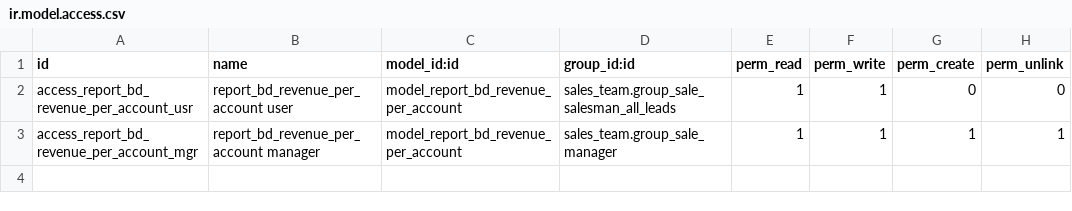
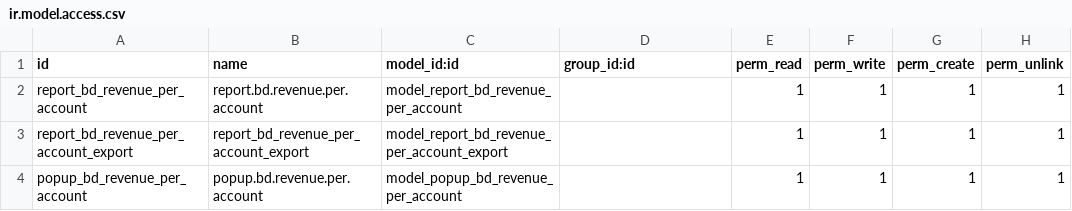
Before and after one commit to bits-amitrathod/odoo12, a CSV file: reports/revenue_by_bd_per_account/security/ir.model.access.csv, drawn as a sheet.

Commit message:
KA BA NA report

```diff
--- a/reports/revenue_by_bd_per_account/security/ir.model.access.csv
+++ b/reports/revenue_by_bd_per_account/security/ir.model.access.csv
@@ -1,3 +1,4 @@
 id,name,model_id:id,group_id:id,perm_read,perm_write,perm_create,perm_unlink
-access_report_bd_revenue_per_account_usr,report_bd_revenue_per_account user,model_report_bd_revenue_per_account,sales_team.group_sale_salesman_all_leads,1,1,0,0
-access_report_bd_revenue_per_account_mgr,report_bd_revenue_per_account manager,model_report_bd_revenue_per_account,sales_team.group_sale_manager,1,1,1,1
+report_bd_revenue_per_account,report.bd.revenue.per.account,model_report_bd_revenue_per_account,,1,1,1,1
+report_bd_revenue_per_account_export,report_bd_revenue_per_account_export,model_report_bd_revenue_per_account_export,,1,1,1,1
+popup_bd_revenue_per_account,popup.bd.revenue.per.account,model_popup_bd_revenue_per_account,,1,1,1,1
```
Also changed, not shown: reports/new_account_by_month_by_bd/security/ir.model.access.csv, reports/new_account_by_month_by_na/security/ir.model.access.csv, 16 other files.
